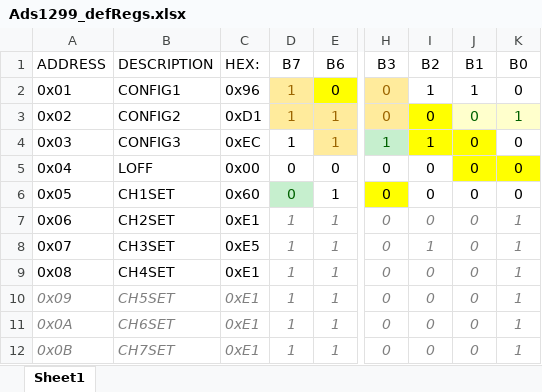
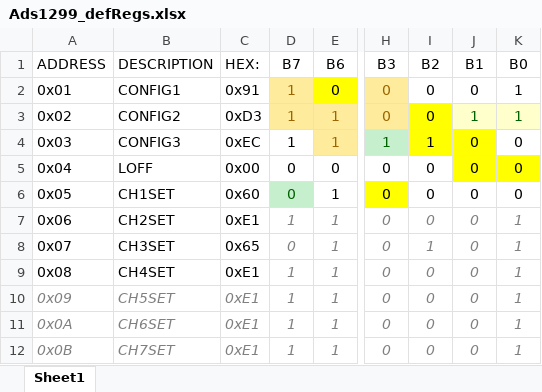
Before and after one commit to MusaMahmood/nRF52_ADS1299_ExG_MPU9250, an Excel workbook: Ads1299_defRegs.xlsx, sheet Sheet1, drawn as a sheet; only a part is shown, gaps mark what is left out; values as stored, in another font and other column widths than the file's, no borders; the diff names each change by its address in the sheet, - before the commit and + after, or states it on an @@ line.

```diff
--- a/Ads1299_defRegs.xlsx (sheet Sheet1)
+++ b/Ads1299_defRegs.xlsx (sheet Sheet1)
-C2 (HEX:): 0x96
+C2 (HEX:): 0x91
-I2 (B2): 1
+I2 (B2): 0
-J2 (B1): 1
+J2 (B1): 0
-K2 (B0): 0
+K2 (B0): 1
-C3 (HEX:): 0xD1
+C3 (HEX:): 0xD3
-J3 (B1): 0
+J3 (B1): 1
-C8 (HEX:): 0xE5
+C8 (HEX:): 0x65
-D8 (B7): 1
+D8 (B7): 0
```
Also changed, not shown: 5 other files.
